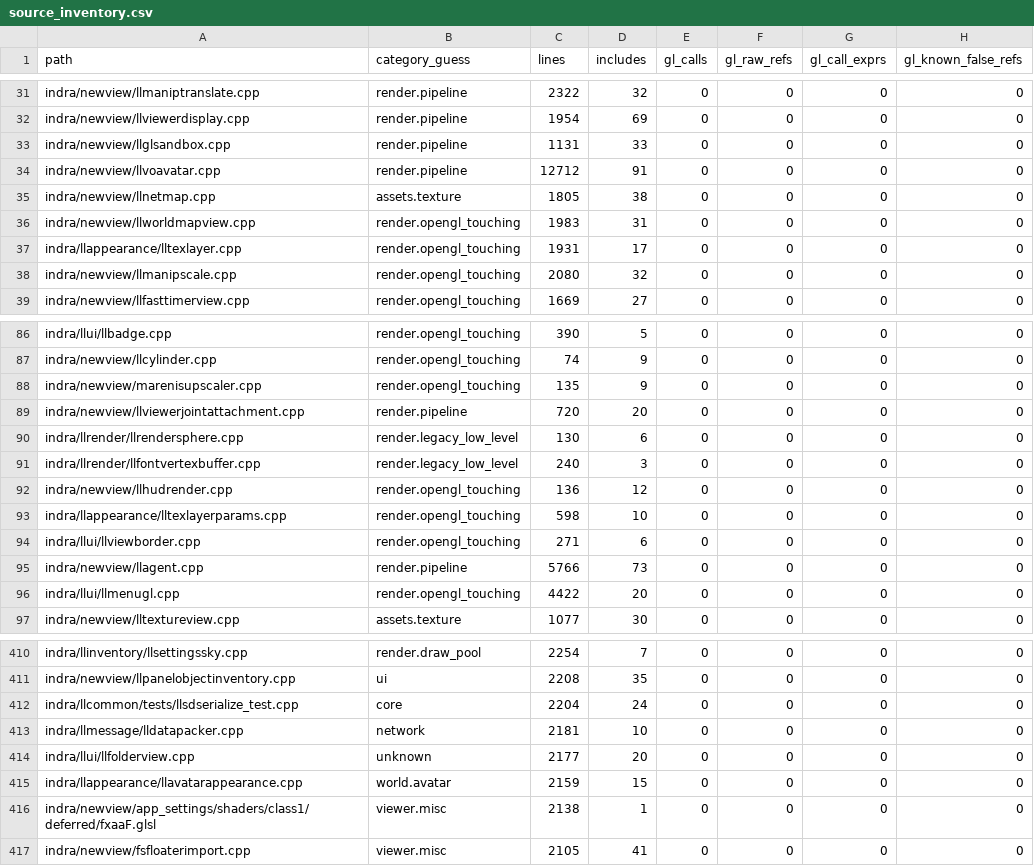
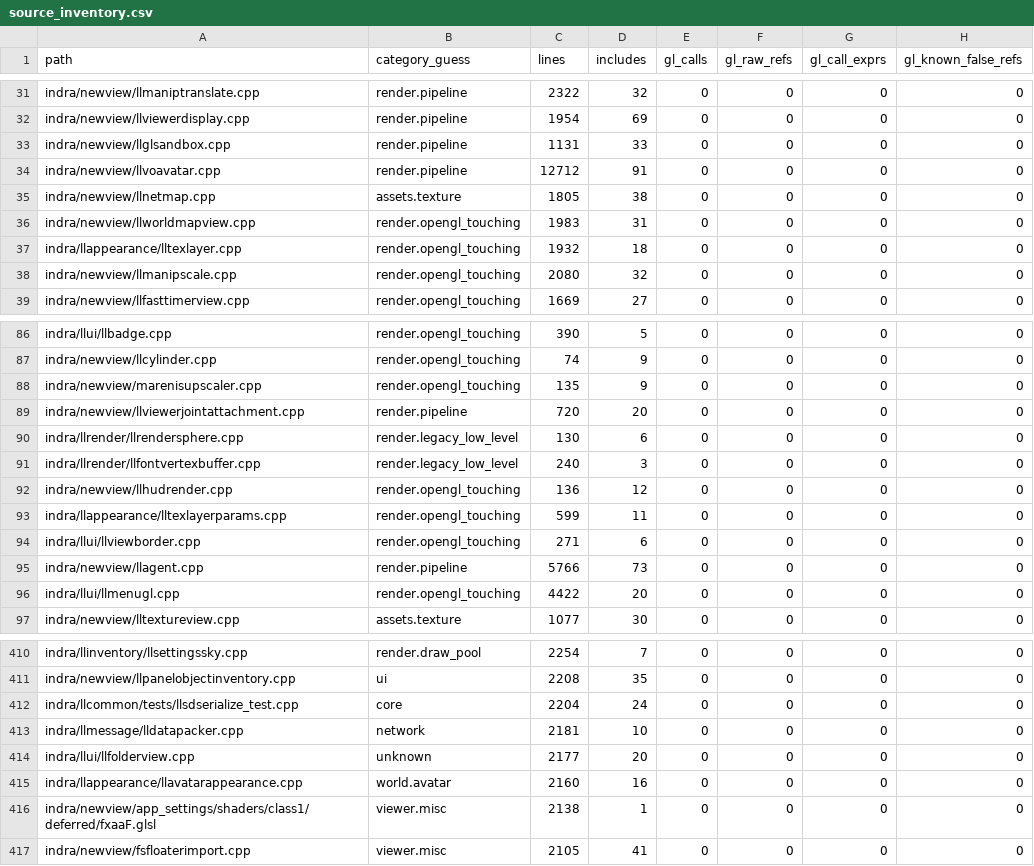
Before and after one commit to Minuit-Ferina/Mare-viewer, a CSV file: docs/architecture/generated/source_inventory.csv, drawn as a sheet; only a part is shown, gaps mark what is left out; the diff names each change by its address in the sheet, - before the commit and + after, or states it on an @@ line.

```diff
--- a/docs/architecture/generated/source_inventory.csv
+++ b/docs/architecture/generated/source_inventory.csv
-C37 (lines): 1931
+C37 (lines): 1932
-D37 (includes): 17
+D37 (includes): 18
-C93 (lines): 598
+C93 (lines): 599
-D93 (includes): 10
+D93 (includes): 11
-C415 (lines): 2159
+C415 (lines): 2160
-D415 (includes): 15
+D415 (includes): 16
```
Also changed, not shown: 6 other files.
